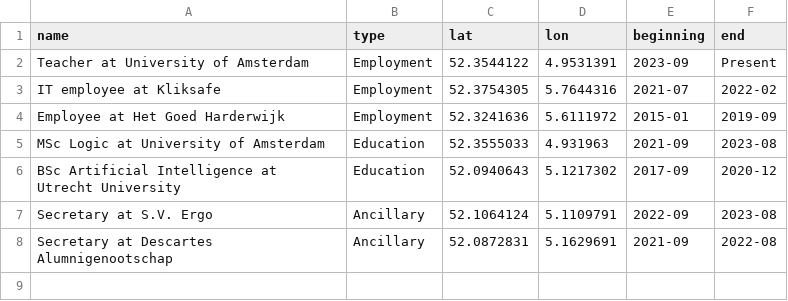
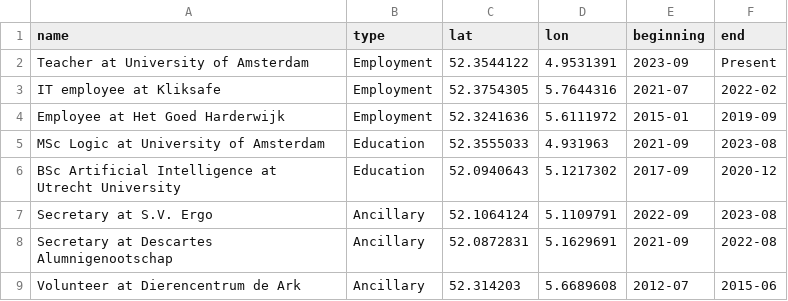
Before and after one commit to frank-wildenburg/frank-wildenburg.github.io, a CSV file: docs/bio.csv, drawn as a sheet.

```diff
--- a/docs/bio.csv
+++ b/docs/bio.csv
@@ -8 +8,2 @@ name,type,lat,lon,beginning,end
 "Secretary at Descartes Alumnigenootschap","Ancillary",52.0872831,5.1629691,"2021-09","2022-08"
+"Volunteer at Dierencentrum de Ark","Ancillary",52.314203,5.6689608,"2012-07","2015-06"
```
Also changed, not shown: docs/albums.csv, docs/media.csv, 22 other files.
